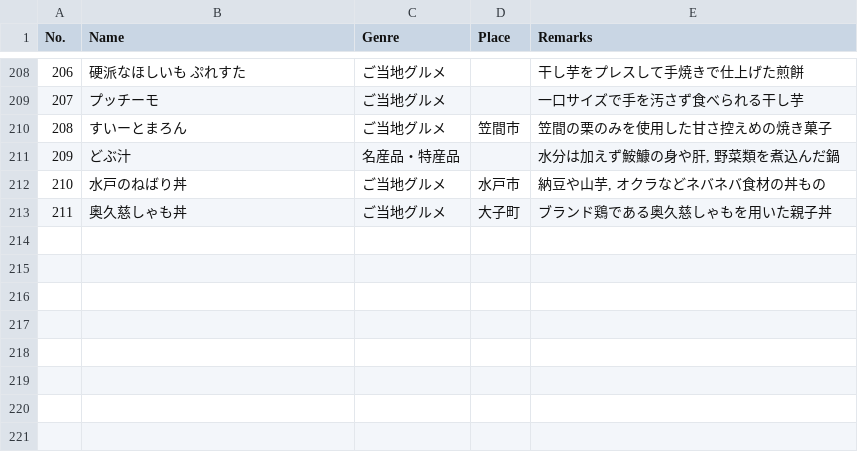
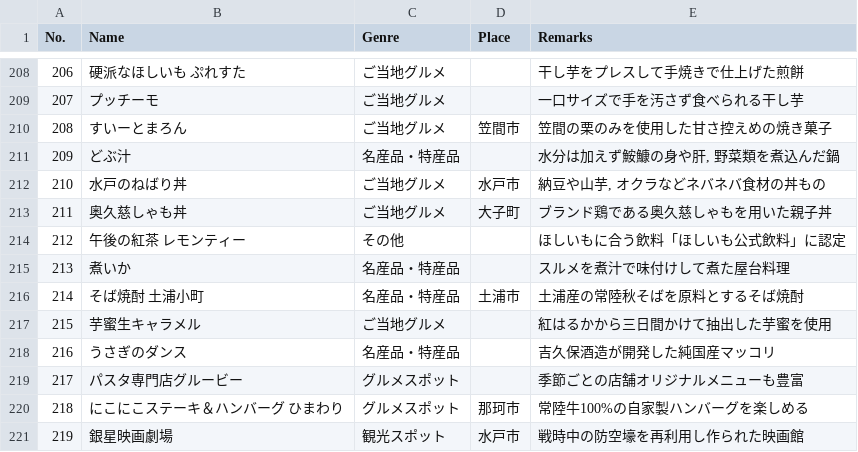
Before and after one commit to KazuDon-0407/nemoshaka_ibaraki_sketches, a CSV file: Database.csv, drawn as a sheet; only a part is shown, gaps mark what is left out; the diff names each change by its address in the sheet, - before the commit and + after, or states it on an @@ line.

Commit message:
Insert 212-219

```diff
--- a/Database.csv
+++ b/Database.csv
+row 214: 212 | 午後の紅茶 レモンティー | その他 |  | ほしいもに合う飲料「ほしいも公式飲料」に認定
+row 215: 213 | 煮いか | 名産品・特産品 |  | スルメを煮汁で味付けして煮た屋台料理
+row 216: 214 | そば焼酎 土浦小町 | 名産品・特産品 | 土浦市 | 土浦産の常陸秋そばを原料とするそば焼酎
+row 217: 215 | 芋蜜生キャラメル | ご当地グルメ |  | 紅はるかから三日間かけて抽出した芋蜜を使用
+row 218: 216 | うさぎのダンス | 名産品・特産品 |  | 吉久保酒造が開発した純国産マッコリ
+row 219: 217 | パスタ専門店グルービー | グルメスポット |  | 季節ごとの店舗オリジナルメニューも豊富
+row 220: 218 | にこにこステーキ＆ハンバーグ ひまわり | グルメスポット | 那珂市 | 常陸牛100%の自家製ハンバーグを楽しめる
+row 221: 219 | 銀星映画劇場 | 観光スポット | 水戸市 | 戦時中の防空壕を再利用し作られた映画館
```
